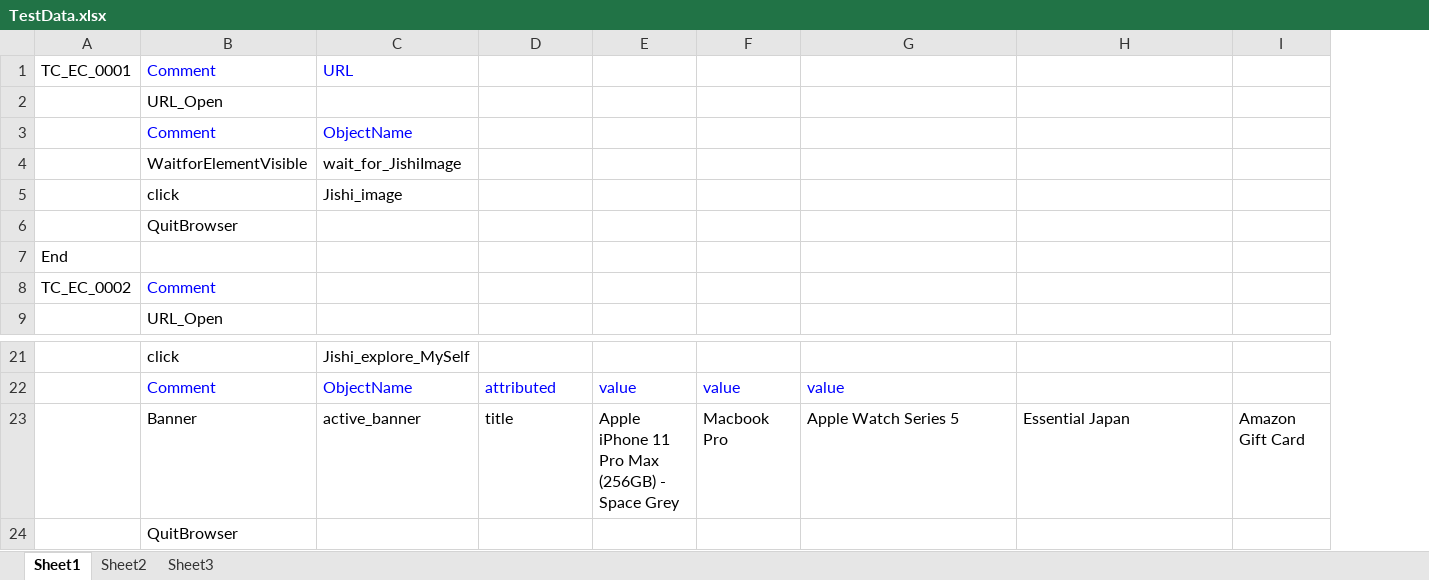
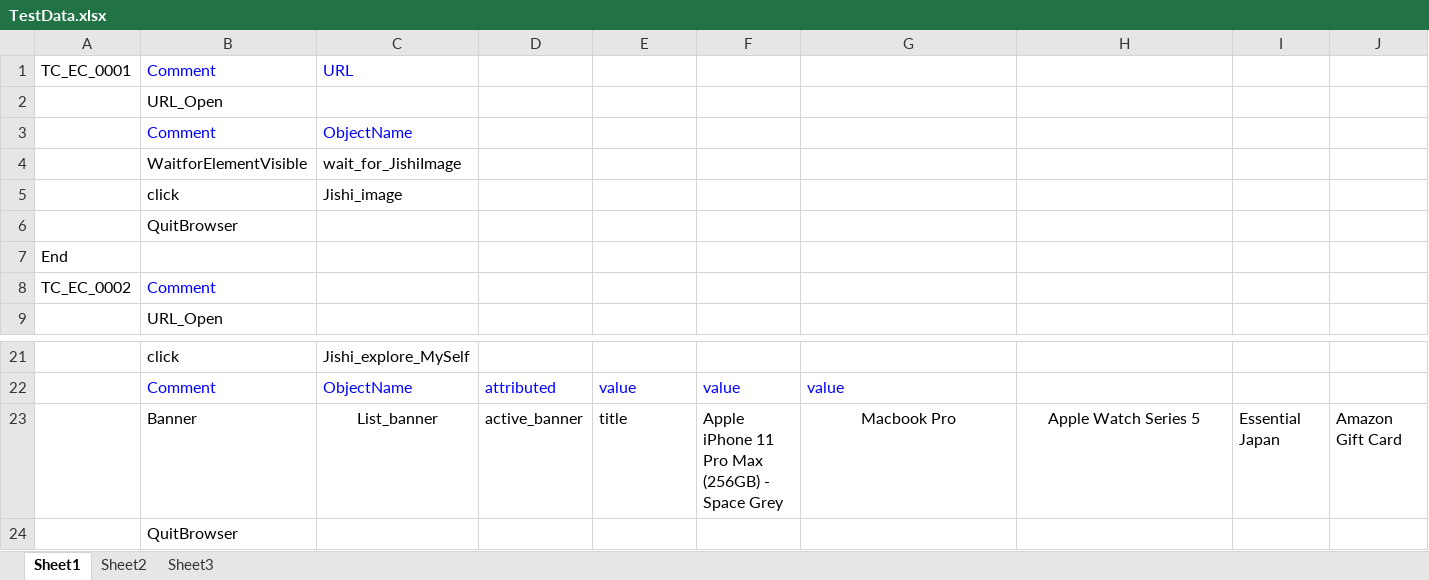
Before and after one commit to Vinod-Kumar-R/AutomationTesting, an Excel workbook: ResourcesFolder/TestData.xlsx, sheet Sheet1, drawn as a sheet; only a part is shown, gaps mark what is left out; values as stored, in another font and other column widths than the file's, no borders; the diff names each change by its address in the sheet, - before the commit and + after, or states it on an @@ line.

Commit message:
add the updated test case

```diff
--- a/ResourcesFolder/TestData.xlsx (sheet Sheet1)
+++ b/ResourcesFolder/TestData.xlsx (sheet Sheet1)
+column I, row 23: Essential Japan
-C23: active_banner
+C23: List_banner
-C23 alignment: left
+C23 alignment: center
-D23: title
+D23: active_banner
-E23: Apple iPhone 11 Pro Max (256GB) - Space Grey
+E23: title
-F23: Macbook Pro
+F23: Apple iPhone 11 Pro Max (256GB) - Space Grey
-G23: Apple Watch Series 5
+G23: Macbook Pro
-G23:H23 alignment: left
+G23:H23 alignment: center
-H23: Essential Japan
+H23: Apple Watch Series 5
```
Also changed, not shown: ResourcesFolder/TestObject.xlsx, ResourcesFolder/Testcase.xlsx.
